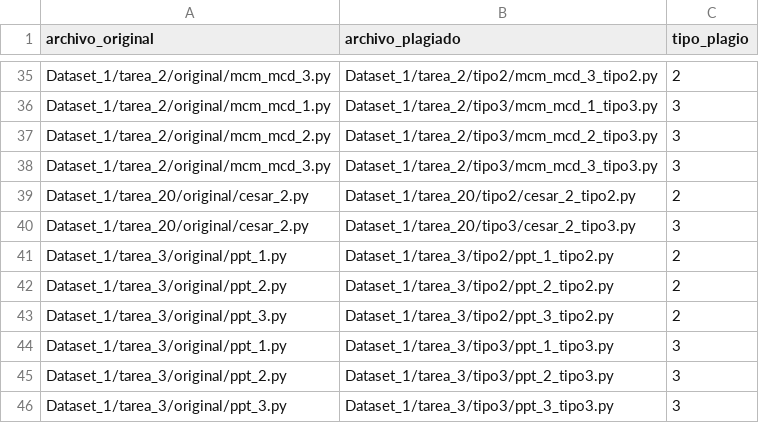
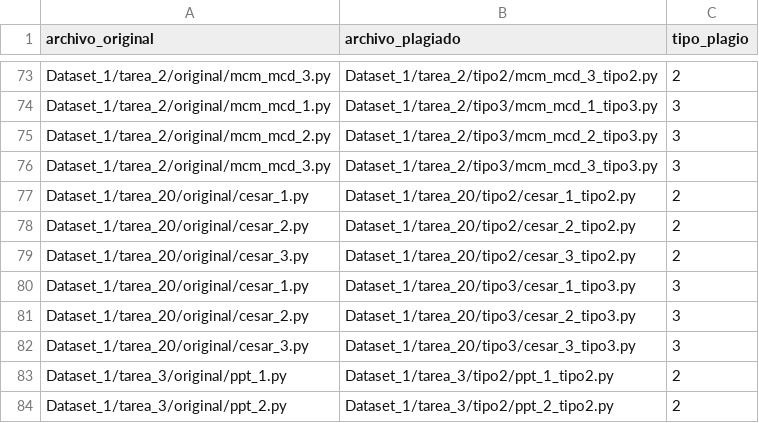
Before and after one commit to LACG24/IA-Analisis-Plagio, a CSV file: pares1.csv, drawn as a sheet; only a part is shown, gaps mark what is left out; the shorter side is filled out with more unchanged rows; the diff covers the shown part only.

```diff
--- a/pares1.csv
+++ b/pares1.csv
@@ -38,4 +76,8 @@ Dataset_1/tarea_2/original/mcm_mcd_2.py,Dataset_1/tarea_2/tipo3/mcm_mcd_2_tipo3.
 Dataset_1/tarea_2/original/mcm_mcd_3.py,Dataset_1/tarea_2/tipo3/mcm_mcd_3_tipo3.py,3
+Dataset_1/tarea_20/original/cesar_1.py,Dataset_1/tarea_20/tipo2/cesar_1_tipo2.py,2
 Dataset_1/tarea_20/original/cesar_2.py,Dataset_1/tarea_20/tipo2/cesar_2_tipo2.py,2
+Dataset_1/tarea_20/original/cesar_3.py,Dataset_1/tarea_20/tipo2/cesar_3_tipo2.py,2
+Dataset_1/tarea_20/original/cesar_1.py,Dataset_1/tarea_20/tipo3/cesar_1_tipo3.py,3
 Dataset_1/tarea_20/original/cesar_2.py,Dataset_1/tarea_20/tipo3/cesar_2_tipo3.py,3
+Dataset_1/tarea_20/original/cesar_3.py,Dataset_1/tarea_20/tipo3/cesar_3_tipo3.py,3
 Dataset_1/tarea_3/original/ppt_1.py,Dataset_1/tarea_3/tipo2/ppt_1_tipo2.py,2
```
Also changed, not shown: 38 added rows elsewhere in this file, 22 other files.
